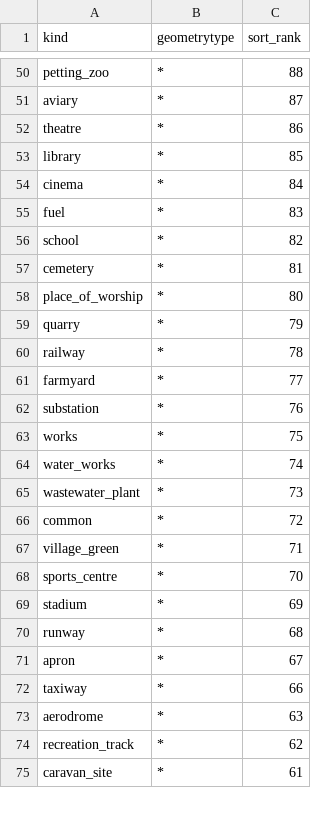
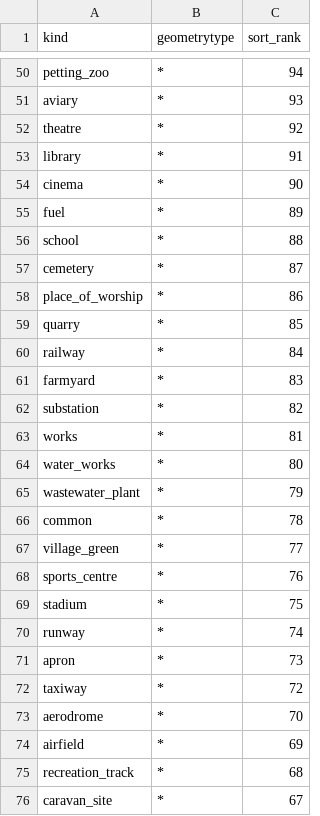
Before and after one commit to tilezen/vector-datasource, a CSV file: spreadsheets/sort_rank/landuse.csv, drawn as a sheet; only a part is shown, gaps mark what is left out; addresses are those after the commit; the diff covers the shown part only; the diff names each change by its address in the sheet, - before the commit and + after, or states it on an @@ line.

Commit message:
Add missing sort ranks for quays, wharves and other features.

```diff
--- a/spreadsheets/sort_rank/landuse.csv
+++ b/spreadsheets/sort_rank/landuse.csv
-C50 (sort_rank): 88
+C50 (sort_rank): 94
-C51 (sort_rank): 87
+C51 (sort_rank): 93
-C52 (sort_rank): 86
+C52 (sort_rank): 92
-C53 (sort_rank): 85
+C53 (sort_rank): 91
-C54 (sort_rank): 84
+C54 (sort_rank): 90
-C55 (sort_rank): 83
+C55 (sort_rank): 89
-C56 (sort_rank): 82
+C56 (sort_rank): 88
-C57 (sort_rank): 81
+C57 (sort_rank): 87
-C58 (sort_rank): 80
+C58 (sort_rank): 86
-C59 (sort_rank): 79
+C59 (sort_rank): 85
-C60 (sort_rank): 78
+C60 (sort_rank): 84
-C61 (sort_rank): 77
+C61 (sort_rank): 83
-C62 (sort_rank): 76
+C62 (sort_rank): 82
-C63 (sort_rank): 75
+C63 (sort_rank): 81
-C64 (sort_rank): 74
+C64 (sort_rank): 80
-C65 (sort_rank): 73
+C65 (sort_rank): 79
-C66 (sort_rank): 72
+C66 (sort_rank): 78
-C67 (sort_rank): 71
+C67 (sort_rank): 77
-C68 (sort_rank): 70
+C68 (sort_rank): 76
-C69 (sort_rank): 69
+C69 (sort_rank): 75
-C70 (sort_rank): 68
+C70 (sort_rank): 74
-C71 (sort_rank): 67
+C71 (sort_rank): 73
-C72 (sort_rank): 66
+C72 (sort_rank): 72
-C73 (sort_rank): 63
+C73 (sort_rank): 70
+row 74: airfield | * | 69
-C75 (sort_rank): 62
+C75 (sort_rank): 68
-C76 (sort_rank): 61
+C76 (sort_rank): 67
```
Also changed, not shown: 8 added rows and 39 edited cells elsewhere in this file, 3 other files.
